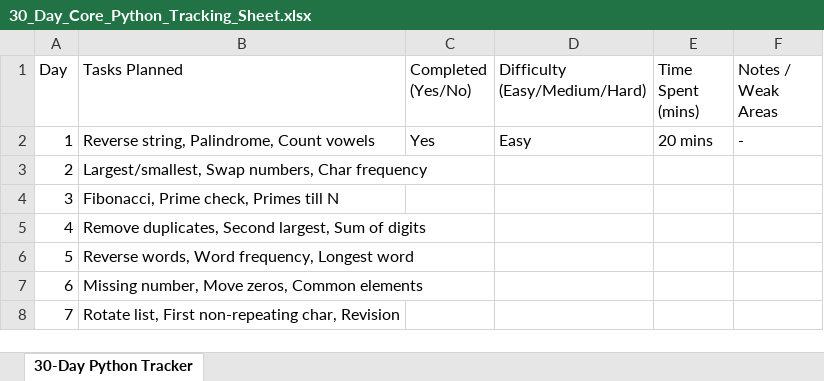
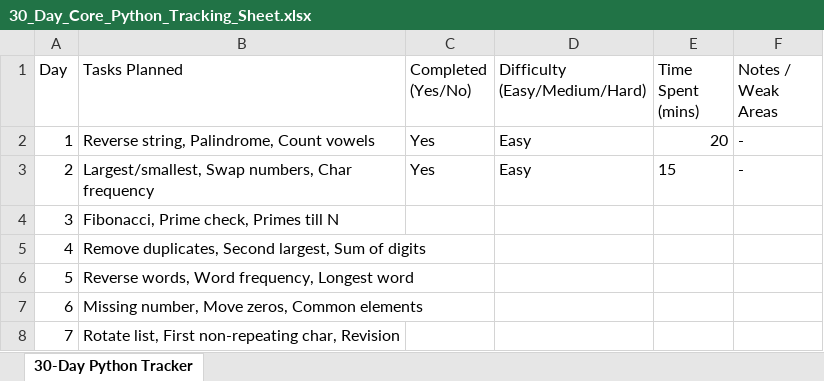
Before and after one commit to vdtheone/Python_Practice_Programs, an Excel workbook: 30_Day_Core_Python_Tracking_Sheet.xlsx, sheet 30-Day Python Tracker, drawn as a sheet; only a part is shown; values as stored, in another font and other column widths than the file's, no borders; the diff names each change by its address in the sheet, - before the commit and + after, or states it on an @@ line.

Commit message:
Track

```diff
--- a/30_Day_Core_Python_Tracking_Sheet.xlsx (sheet 30-Day Python Tracker)
+++ b/30_Day_Core_Python_Tracking_Sheet.xlsx (sheet 30-Day Python Tracker)
-E2 (Time Spent (mins)): 20 mins
+E2 (Time Spent (mins)): 20
-C3 (Completed (Yes/No)): (empty)
+C3 (Completed (Yes/No)): Yes
-D3 (Difficulty (Easy/Medium/Hard)): (empty)
+D3 (Difficulty (Easy/Medium/Hard)): Easy
-E3 (Time Spent (mins)): (empty)
+E3 (Time Spent (mins)): 15
-F3 (Notes / Weak Areas): (empty)
+F3 (Notes / Weak Areas): -
```
